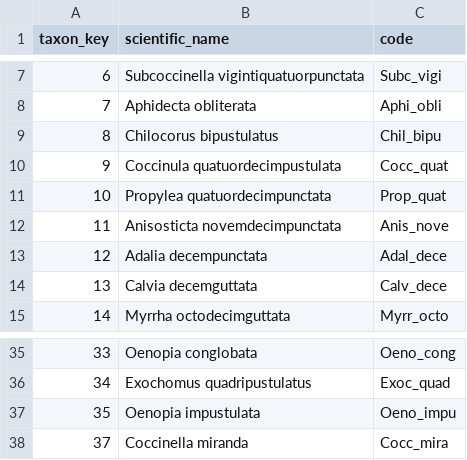
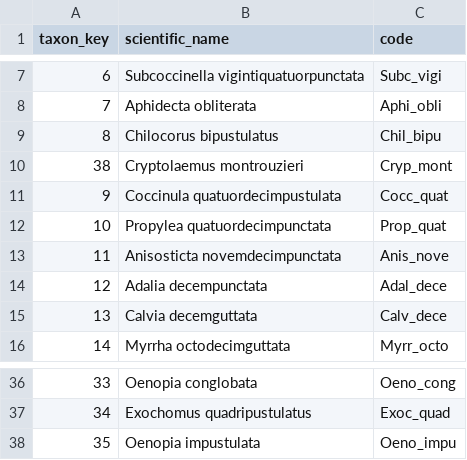
Before and after one commit to inbo/ladybird, a TSV file: inst/species.tsv, drawn as a sheet; only a part is shown, gaps mark what is left out; removed rows and columns are numbered as before the commit, all else as after; the diff names each change by its address in the sheet, - before the commit and + after, or states it on an @@ line.

Commit message:
update Belgian data

```diff
--- a/inst/species.tsv
+++ b/inst/species.tsv
+row 10: 38 | Cryptolaemus montrouzieri | Cryp_mont
-row 38: 37 | Coccinella miranda | Cocc_mira
```
Also changed, not shown: 7 other files.
